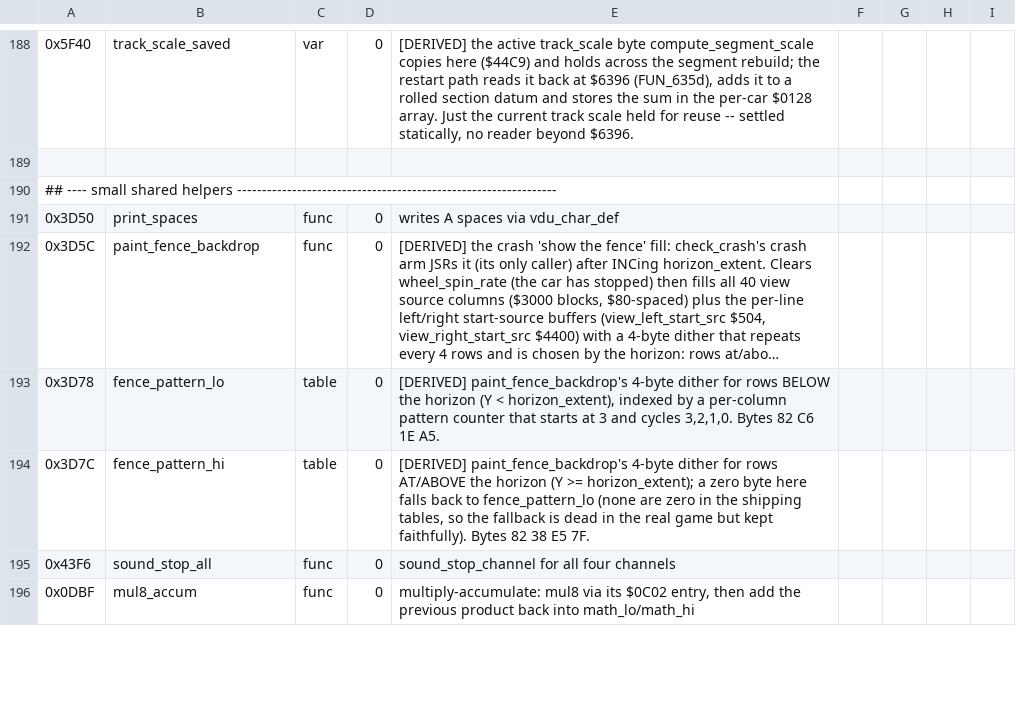
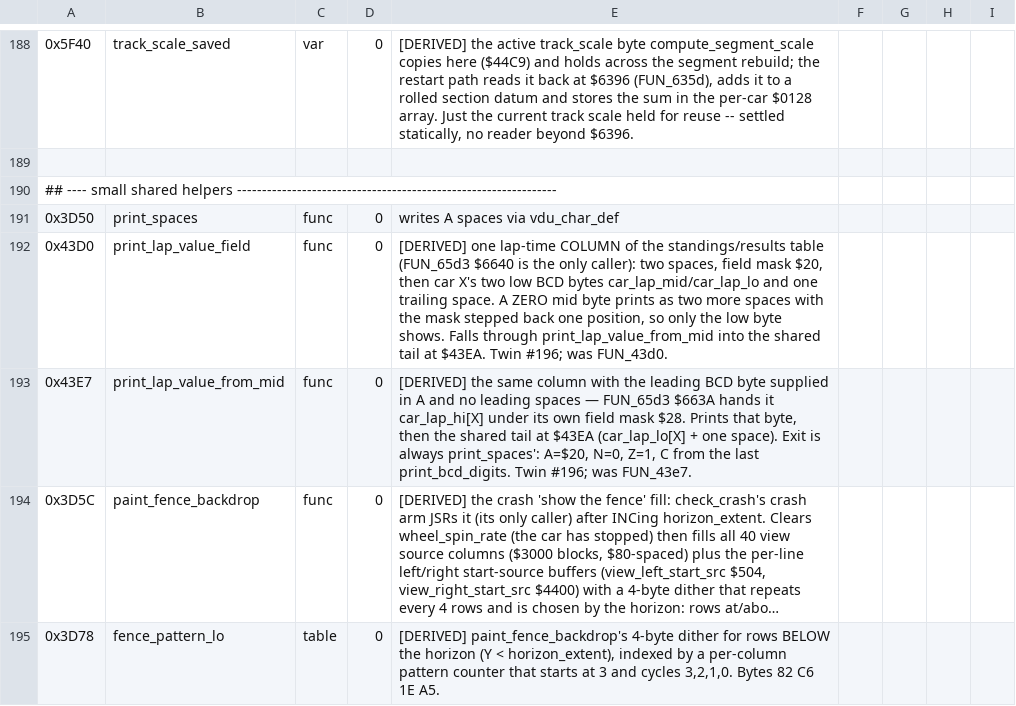
Before and after one commit to Vesuri/revs, a CSV file: disasm/symbols.csv, drawn as a sheet; only a part is shown, gaps mark what is left out; the shorter side is filled out with more unchanged rows; long unchanged cells end in …; the diff names each change by its address in the sheet, - before the commit and + after, or states it on an @@ line.

Commit message:
🔬 Twin #196: the standings table's lap-value column ($43D0/$43E7)
FUN_65d3's two leaf printers, named and made native:
  print_lap_value_field ($43D0)     two spaces, field mask $20, then car X's
                                    car_lap_mid/car_lap_lo — a ZERO mid byte
                                    becomes two more spaces with the mask
                                    stepped BACK one position (the LSR $78)
  print_lap_value_from_mid ($43E7)  the same column with the leading BCD byte
                                    supplied by the caller (car_lap_hi, mask $28)

Both fall through the shared tail at $43EA, so the exit is always print_spaces':
A=$20, N=0, Z=1, C from the last print_bcd_digits.  New field_mask_lsr() joins
field_mask_set/shift as the third of the mask helpers (the cell and its
relocated hypot_min_v copy move together).

Fixture sweeps X over 0..$19 — the twenty drivers plus the six pseudo-slots
FUN_65d3's third mode indexes — forces the blank-minutes arm on a third of the
cases, and drives the entry mask through the number printer's three shapes.
Seven sabotages, all detected; the ledger records which counts are limited by
$43D0's oracle tail-calling the native $43E7.

make validate FN=print_lap_value: 0 mismatch.  determinism + -drive + endian-lint
green; Amiga links clean.

```diff
--- a/disasm/symbols.csv
+++ b/disasm/symbols.csv
+row 192: 0x43D0 | print_lap_value_field | func | 0 | [DERIVED] one lap-time COLUMN of the standings/results table (FUN_65d3 $6640 is the only caller): two spaces, field mask $20, then car X's two low BCD bytes car_lap_mid/car_lap_lo and one trailing space. A ZERO mid byte prints as two more spaces with the mask stepped back one position, so only the low byte shows. Falls through print_lap_value_from_mid into the shared tail at $43EA. Twin #196; was FUN_43d0.
+row 193: 0x43E7 | print_lap_value_from_mid | func | 0 | [DERIVED] the same column with the leading BCD byte supplied in A and no leading spaces — FUN_65d3 $663A hands it car_lap_hi[X] under its own field mask $28. Prints that byte, then the shared tail at $43EA (car_lap_lo[X] + one space). Exit is always print_spaces': A=$20, N=0, Z=1, C from the last print_bcd_digits. Twin #196; was FUN_43e7.
```
Also changed, not shown: 5 other files.
